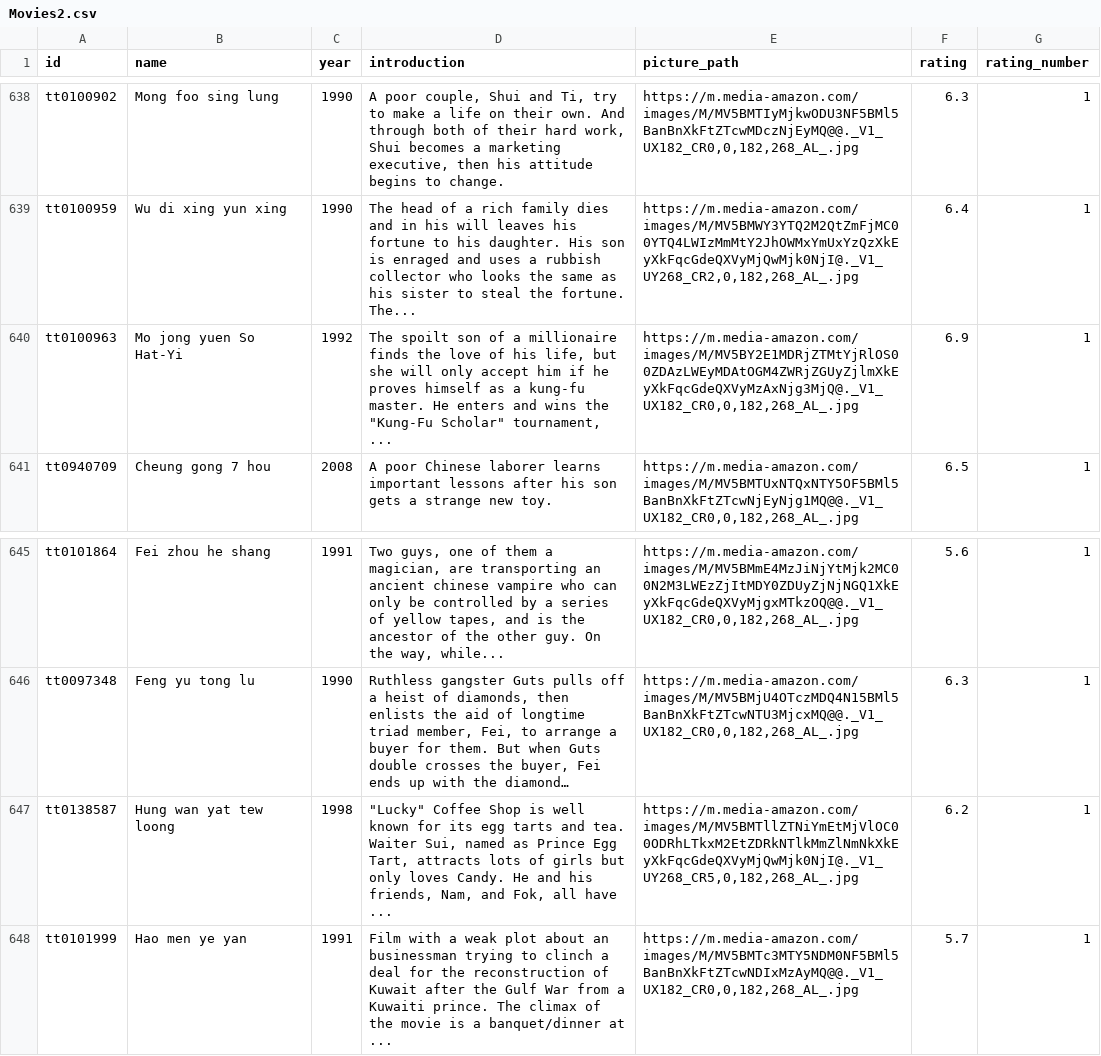
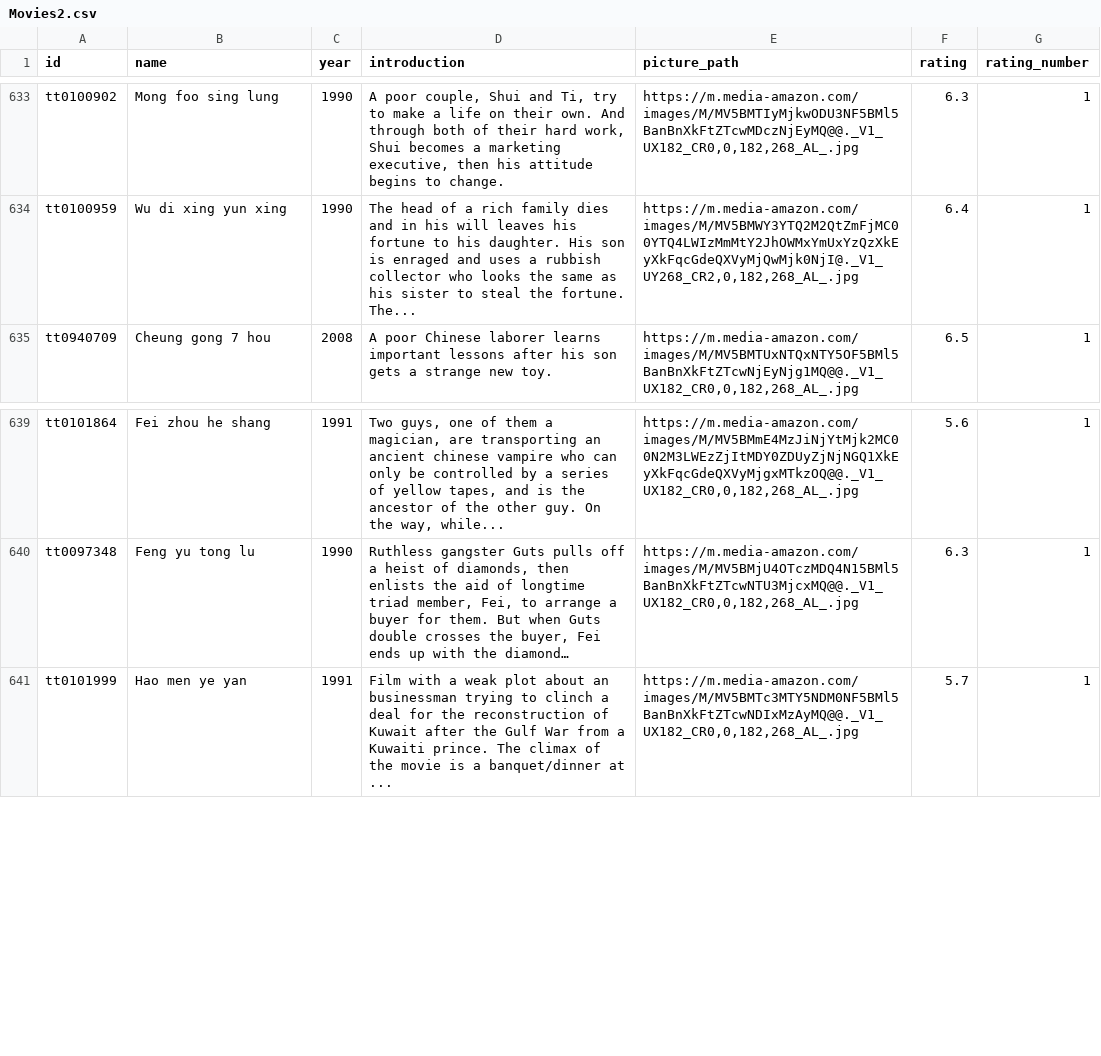
Before and after one commit to SanGuys/YelpForMovies, a CSV file: Movies2.csv, drawn as a sheet; only a part is shown, gaps mark what is left out; long unchanged cells end in …; the diff covers the shown part only; the diff names each change by its address in the sheet, - before the commit and + after, or states it on an @@ line.

```diff
--- a/Movies2.csv
+++ b/Movies2.csv
-row 640: tt0100963 | Mo jong yuen So Hat-Yi | 1992 | The spoilt son of a millionaire finds the love of his life, but she will only accept him if he proves himself as a kung-fu master. He enters and wins the "Kung-Fu Scholar" tournament, ... | https://m.media-amazon.com/images/M/MV5BY2E1MDRjZTMtYjRlOS00ZDAzLWEyMDAtOGM4ZWRjZGUyZjlmXkEyXkFqcGdeQXVyMzAxNjg3MjQ@._V1_UX182_CR0,0,182,268_AL_.jpg | 6.9 | 1
-row 647: tt0138587 | Hung wan yat tew loong | 1998 | "Lucky" Coffee Shop is well known for its egg tarts and tea. Waiter Sui, named as Prince Egg Tart, attracts lots of girls but only loves Candy. He and his friends, Nam, and Fok, all have ... | https://m.media-amazon.com/images/M/MV5BMTllZTNiYmEtMjVlOC00ODRhLTkxM2EtZDRkNTlkMmZlNmNkXkEyXkFqcGdeQXVyMjQwMjk0NjI@._V1_UY268_CR5,0,182,268_AL_.jpg | 6.2 | 1
```
Also changed, not shown: 5 removed rows elsewhere in this file.
